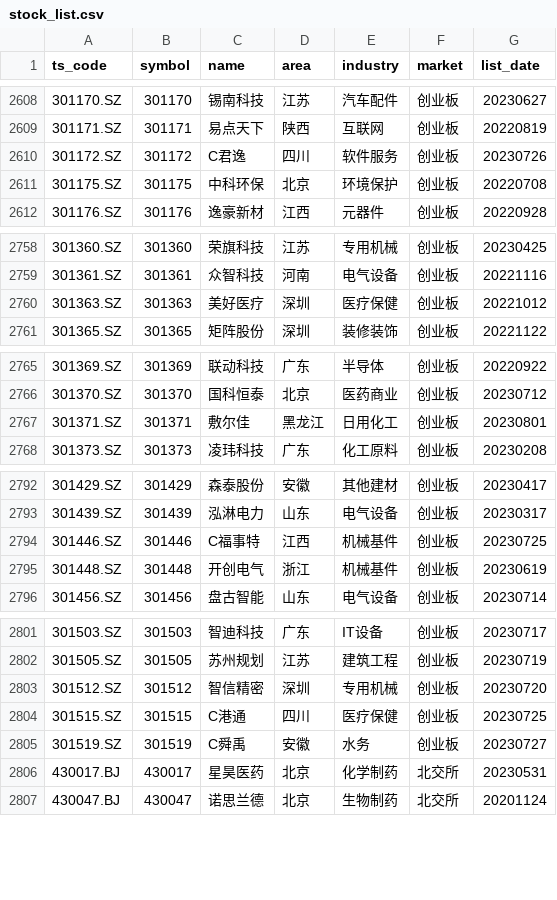
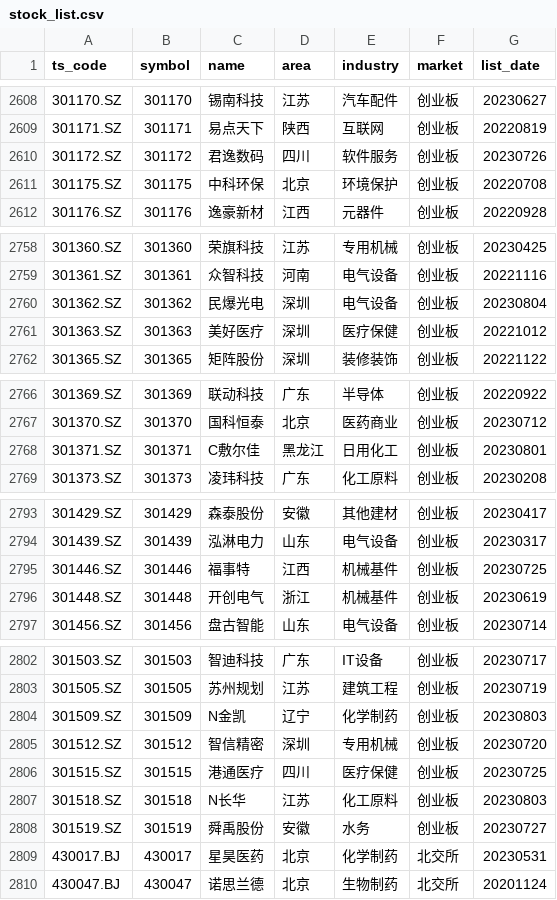
Before and after one commit to CodingOneWorld/stockAnalysis, a CSV file: trade_data/stock_list.csv, drawn as a sheet; only a part is shown, gaps mark what is left out; the diff covers the shown part only.

```diff
--- a/trade_data/stock_list.csv
+++ b/trade_data/stock_list.csv
@@ -2609,3 +2609,3 @@ ts_code,symbol,name,area,industry,market,list_date
 301171.SZ,301171,易点天下,陕西,互联网,创业板,20220819
-301172.SZ,301172,C君逸,四川,软件服务,创业板,20230726
+301172.SZ,301172,君逸数码,四川,软件服务,创业板,20230726
 301175.SZ,301175,中科环保,北京,环境保护,创业板,20220708
@@ -2759,2 +2759,3 @@ ts_code,symbol,name,area,industry,market,list_date
 301361.SZ,301361,众智科技,河南,电气设备,创业板,20221116
+301362.SZ,301362,民爆光电,深圳,电气设备,创业板,20230804
 301363.SZ,301363,美好医疗,深圳,医疗保健,创业板,20221012
@@ -2766,3 +2767,3 @@ ts_code,symbol,name,area,industry,market,list_date
 301370.SZ,301370,国科恒泰,北京,医药商业,创业板,20230712
-301371.SZ,301371,敷尔佳,黑龙江,日用化工,创业板,20230801
+301371.SZ,301371,C敷尔佳,黑龙江,日用化工,创业板,20230801
 301373.SZ,301373,凌玮科技,广东,化工原料,创业板,20230208
@@ -2793,3 +2794,3 @@ ts_code,symbol,name,area,industry,market,list_date
 301439.SZ,301439,泓淋电力,山东,电气设备,创业板,20230317
-301446.SZ,301446,C福事特,江西,机械基件,创业板,20230725
+301446.SZ,301446,福事特,江西,机械基件,创业板,20230725
 301448.SZ,301448,开创电气,浙江,机械基件,创业板,20230619
@@ -2802,5 +2803,7 @@ ts_code,symbol,name,area,industry,market,list_date
 301505.SZ,301505,苏州规划,江苏,建筑工程,创业板,20230719
+301509.SZ,301509,N金凯,辽宁,化学制药,创业板,20230803
 301512.SZ,301512,智信精密,深圳,专用机械,创业板,20230720
-301515.SZ,301515,C港通,四川,医疗保健,创业板,20230725
-301519.SZ,301519,C舜禹,安徽,水务,创业板,20230727
+301515.SZ,301515,港通医疗,四川,医疗保健,创业板,20230725
+301518.SZ,301518,N长华,江苏,化工原料,创业板,20230803
+301519.SZ,301519,舜禹股份,安徽,水务,创业板,20230727
 430017.BJ,430017,星昊医药,北京,化学制药,北交所,20230531
```
Also changed, not shown: 3 edited cells elsewhere in this file, 7 other files.
